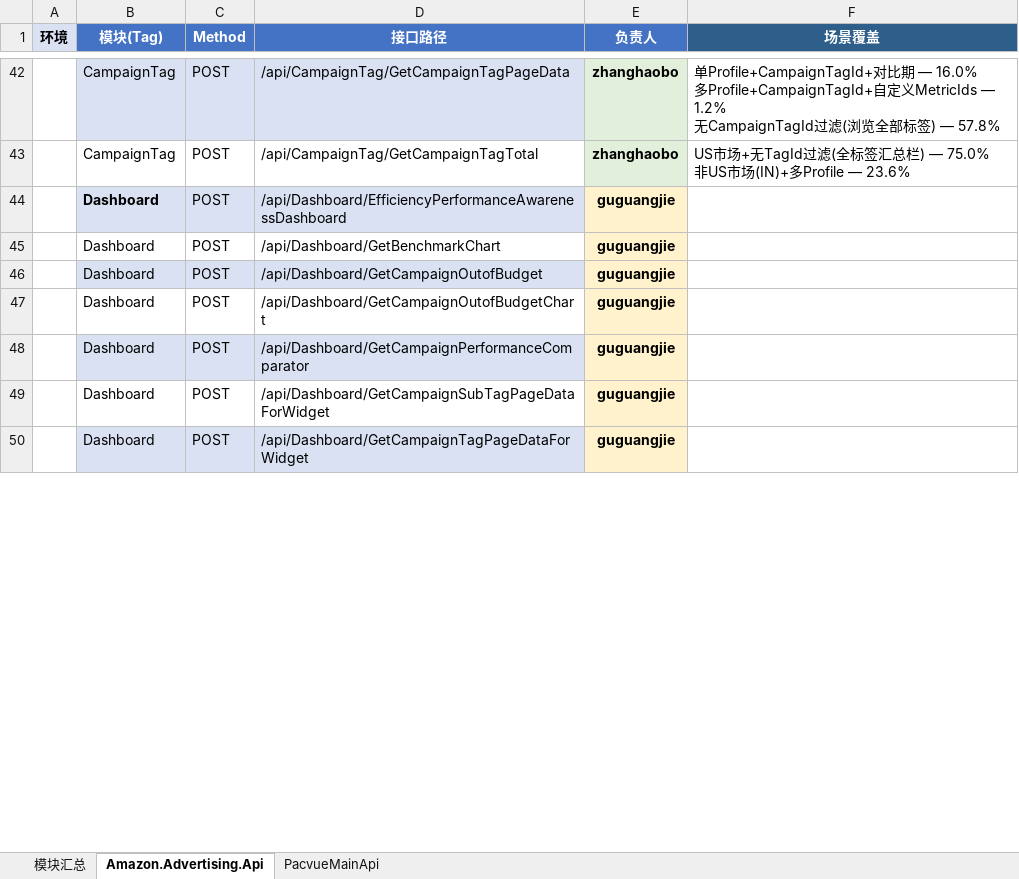
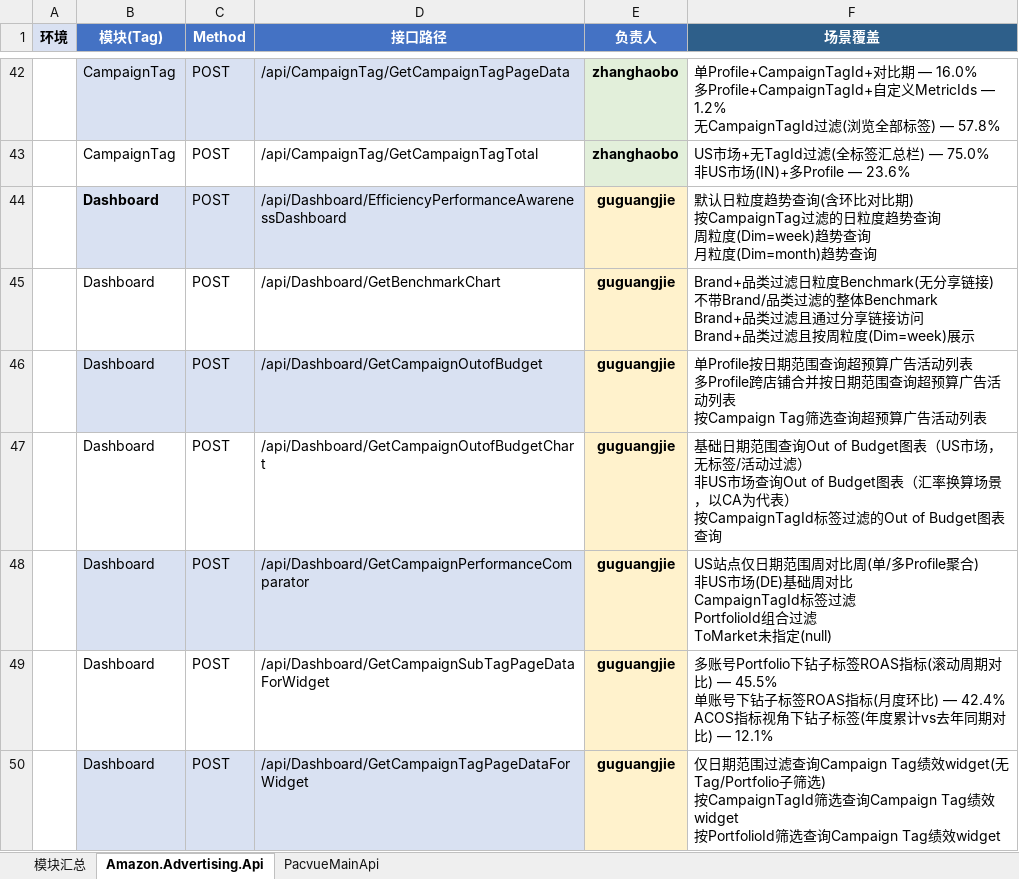
Before and after one commit to guguangjie-pacvue/ai_api, an Excel workbook: single-api/swagger_modules.xlsx, sheet Amazon.Advertising.Api, drawn as a sheet; only a part is shown, gaps mark what is left out; values as stored, in another font and other column widths than the file's, no borders; ↵ is a line break in a cell; the diff covers the shown part only; the diff names each change by its address in the sheet, - before the commit and + after, or states it on an @@ line.

```diff
--- a/single-api/swagger_modules.xlsx (sheet Amazon.Advertising.Api)
+++ b/single-api/swagger_modules.xlsx (sheet Amazon.Advertising.Api)
-F44 (场景覆盖): (empty)
+F44 (场景覆盖): 默认日粒度趋势查询(含环比对比期) ↵ 按CampaignTag过滤的日粒度趋势查询 ↵ 周粒度(Dim=week)趋势查询 ↵ 月粒度(Dim=month)趋势查询
-F45 (场景覆盖): (empty)
+F45 (场景覆盖): Brand+品类过滤日粒度Benchmark(无分享链接) ↵ 不带Brand/品类过滤的整体Benchmark ↵ Brand+品类过滤且通过分享链接访问 ↵ Brand+品类过滤且按周粒度(Dim=week)展示
-F46 (场景覆盖): (empty)
+F46 (场景覆盖): 单Profile按日期范围查询超预算广告活动列表 ↵ 多Profile跨店铺合并按日期范围查询超预算广告活动列表 ↵ 按Campaign Tag筛选查询超预算广告活动列表
-F47 (场景覆盖): (empty)
+F47 (场景覆盖): 基础日期范围查询Out of Budget图表（US市场，无标签/活动过滤） ↵ 非US市场查询Out of Budget图表（汇率换算场景，以CA为代表） ↵ 按CampaignTagId标签过滤的Out of Budget图表查询
-F48 (场景覆盖): (empty)
+F48 (场景覆盖): US站点仅日期范围周对比周(单/多Profile聚合) ↵ 非US市场(DE)基础周对比 ↵ CampaignTagId标签过滤 ↵ PortfolioId组合过滤 ↵ ToMarket未指定(null)
-F49 (场景覆盖): (empty)
+F49 (场景覆盖): 多账号Portfolio下钻子标签ROAS指标(滚动周期对比) — 45.5% ↵ 单账号下钻子标签ROAS指标(月度环比) — 42.4% ↵ ACOS指标视角下钻子标签(年度累计vs去年同期对比) — 12.1%
-F50 (场景覆盖): (empty)
+F50 (场景覆盖): 仅日期范围过滤查询Campaign Tag绩效widget(无Tag/Portfolio子筛选) ↵ 按CampaignTagId筛选查询Campaign Tag绩效widget ↵ 按PortfolioId筛选查询Campaign Tag绩效widget
```
Also changed, not shown: 23 edited cells elsewhere in this sheet, sheet PacvueMainApi, sheet 模块汇总, 12 other files.
